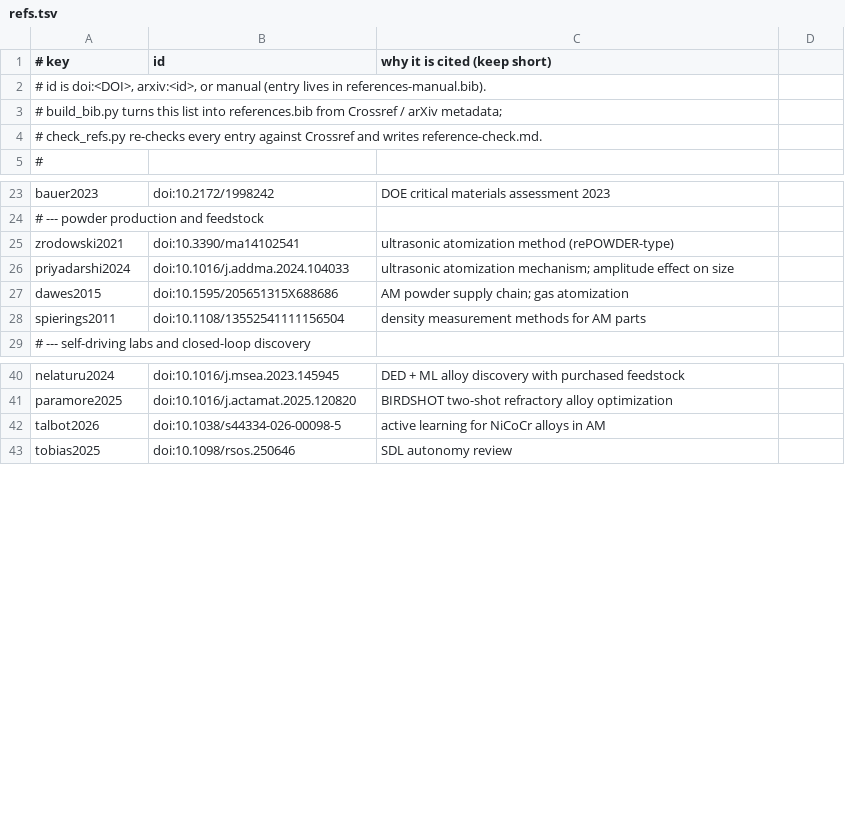
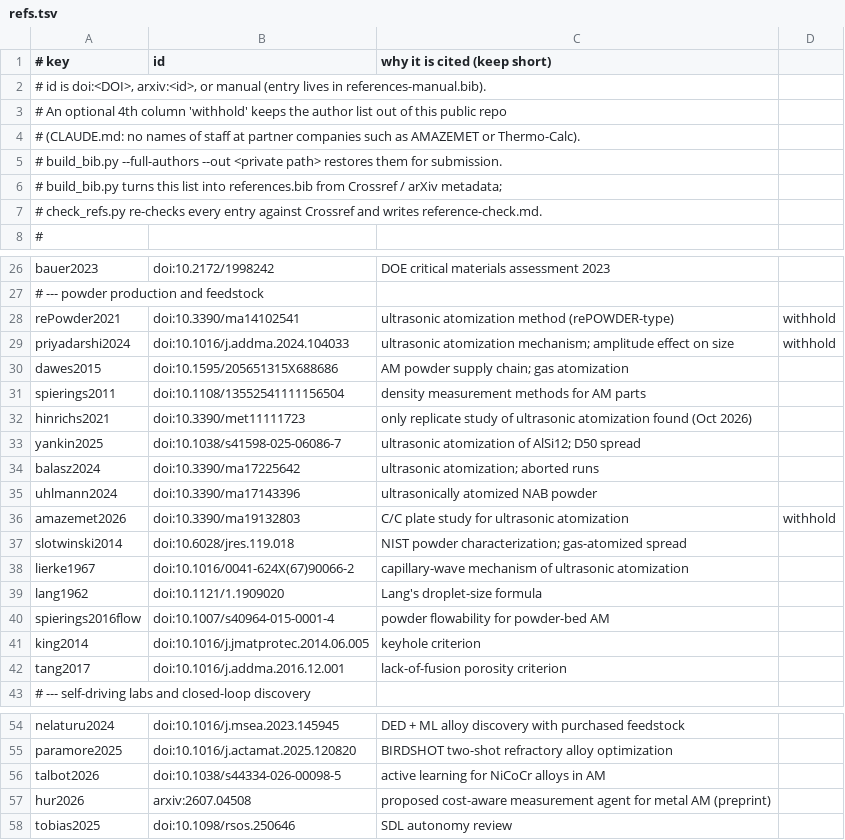
Before and after one commit to vertical-cloud-lab/digital-alloy-lab, a TSV file: adv-mater-article/tools/refs.tsv, drawn as a sheet; only a part is shown, gaps mark what is left out; the diff covers the shown part only.

```diff
--- a/adv-mater-article/tools/refs.tsv
+++ b/adv-mater-article/tools/refs.tsv
@@ -2,2 +2,5 @@
 # id is doi:<DOI>, arxiv:<id>, or manual (entry lives in references-manual.bib).
+# An optional 4th column 'withhold' keeps the author list out of this public repo
+# (CLAUDE.md: no names of staff at partner companies such as AMAZEMET or Thermo-Calc).
+# build_bib.py --full-authors --out <private path> restores them for submission.
 # build_bib.py turns this list into references.bib from Crossref / arXiv metadata;
@@ -24,6 +27,17 @@ bauer2023	doi:10.2172/1998242	DOE critical materials assessment 2023
 # --- powder production and feedstock
-zrodowski2021	doi:10.3390/ma14102541	ultrasonic atomization method (rePOWDER-type)
-priyadarshi2024	doi:10.1016/j.addma.2024.104033	ultrasonic atomization mechanism; amplitude effect on size
+rePowder2021	doi:10.3390/ma14102541	ultrasonic atomization method (rePOWDER-type)	withhold
+priyadarshi2024	doi:10.1016/j.addma.2024.104033	ultrasonic atomization mechanism; amplitude effect on size	withhold
 dawes2015	doi:10.1595/205651315X688686	AM powder supply chain; gas atomization
 spierings2011	doi:10.1108/13552541111156504	density measurement methods for AM parts
+hinrichs2021	doi:10.3390/met11111723	only replicate study of ultrasonic atomization found (Oct 2026)
+yankin2025	doi:10.1038/s41598-025-06086-7	ultrasonic atomization of AlSi12; D50 spread
+balasz2024	doi:10.3390/ma17225642	ultrasonic atomization; aborted runs
+uhlmann2024	doi:10.3390/ma17143396	ultrasonically atomized NAB powder
+amazemet2026	doi:10.3390/ma19132803	C/C plate study for ultrasonic atomization	withhold
+slotwinski2014	doi:10.6028/jres.119.018	NIST powder characterization; gas-atomized spread
+lierke1967	doi:10.1016/0041-624X(67)90066-2	capillary-wave mechanism of ultrasonic atomization
+lang1962	doi:10.1121/1.1909020	Lang's droplet-size formula
+spierings2016flow	doi:10.1007/s40964-015-0001-4	powder flowability for powder-bed AM
+king2014	doi:10.1016/j.jmatprotec.2014.06.005	keyhole criterion
+tang2017	doi:10.1016/j.addma.2016.12.001	lack-of-fusion porosity criterion
 # --- self-driving labs and closed-loop discovery
@@ -42,2 +56,3 @@ paramore2025	doi:10.1016/j.actamat.2025.120820	BIRDSHOT two-shot refractory allo
 talbot2026	doi:10.1038/s44334-026-00098-5	active learning for NiCoCr alloys in AM
+hur2026	arxiv:2607.04508	proposed cost-aware measurement agent for metal AM (preprint)
 tobias2025	doi:10.1098/rsos.250646	SDL autonomy review
```
Also changed, not shown: 2 edited cells elsewhere in this file, 7 other files.
